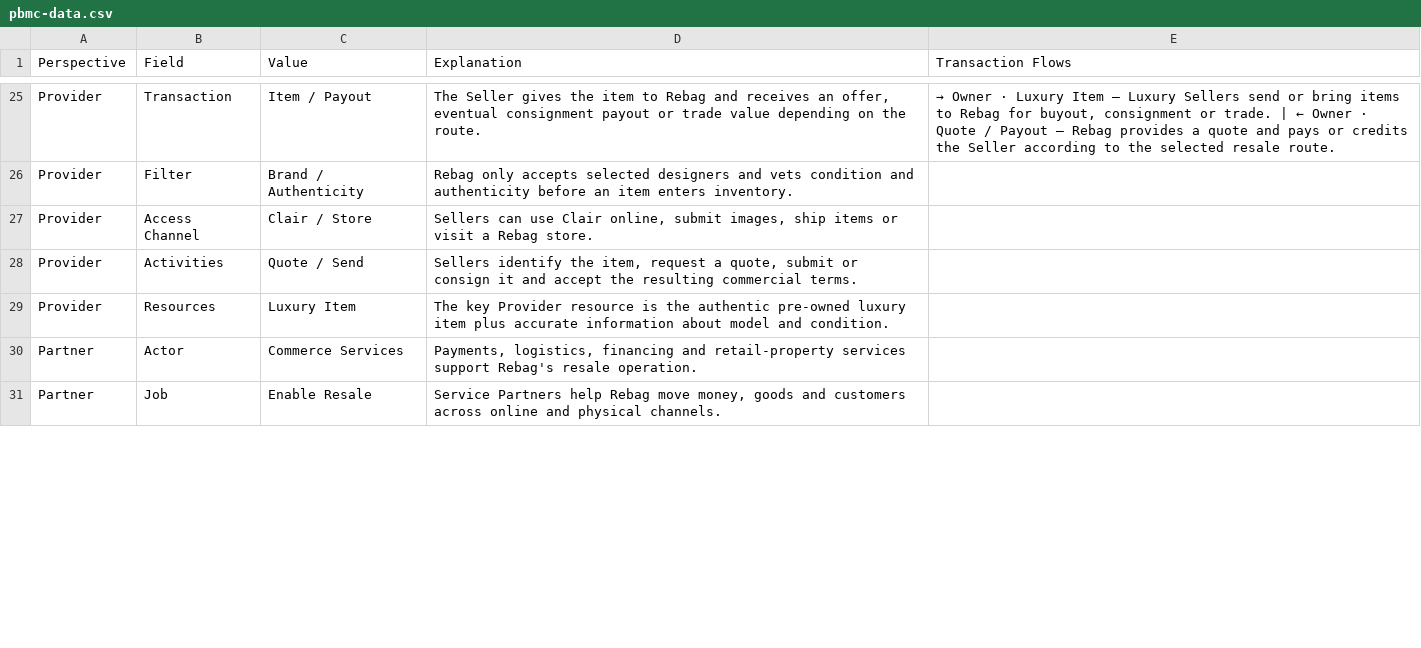
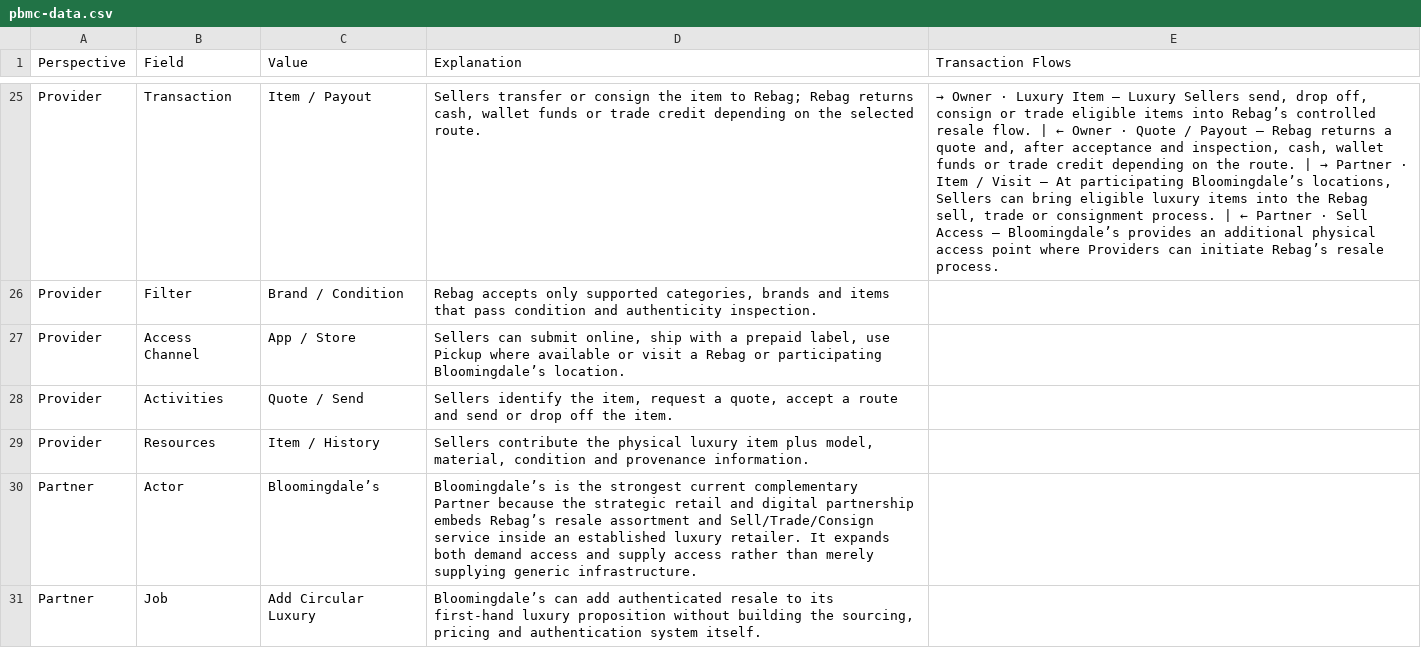
Before and after one commit to platformgeneration/pbmc-library, a CSV file: rebag/pbmc-data.csv, drawn as a sheet; only a part is shown, gaps mark what is left out; the diff covers the shown part only; the diff names each change by its address in the sheet, - before the commit and + after, or states it on an @@ line.

Commit message:
rebag update

```diff
--- a/rebag/pbmc-data.csv
+++ b/rebag/pbmc-data.csv
-D25 (Explanation): The Seller gives the item to Rebag and receives an offer, eventual consignment payout or trade value depending on the route.
+D25 (Explanation): Sellers transfer or consign the item to Rebag; Rebag returns cash, wallet funds or trade credit depending on the selected route.
@@ E25 (Transaction Flows): …Luxury Sellers send or bring items to Rebag for buyout, consignment or trade. | ← Owner · Quote / Payout — Rebag provides a quote and pays or credits the Seller according to the selected resale route. → …Luxury Sellers send, drop off, consign or trade eligible items into Rebag’s controlled resale flow. | ← Owner · Quote / Payout — Rebag returns a quote and, after acceptance and inspection, cash, wallet funds or trade credit depending on the route. | → Partner · Item / Visit — At participating Bloomingdale’s locations, Sellers can bring eligible luxury items into the Rebag sell, trade or consignment process. | ← Partner · Sell Access — Bloomingdale’s provides an additional physical access point where Providers can initiate Rebag’s resale process. @@
-C26 (Value): Brand / Authenticity
+C26 (Value): Brand / Condition
-D26 (Explanation): Rebag only accepts selected designers and vets condition and authenticity before an item enters inventory.
+D26 (Explanation): Rebag accepts only supported categories, brands and items that pass condition and authenticity inspection.
-C27 (Value): Clair / Store
+C27 (Value): App / Store
-D27 (Explanation): Sellers can use Clair online, submit images, ship items or visit a Rebag store.
+D27 (Explanation): Sellers can submit online, ship with a prepaid label, use Pickup where available or visit a Rebag or participating Bloomingdale’s location.
-D28 (Explanation): …a quote, submit or consign it and accept the resulting commercial terms.
+D28 (Explanation): …a quote, accept a route and send or drop off the item.
-C29 (Value): Luxury Item
+C29 (Value): Item / History
-D29 (Explanation): The key Provider resource is the authentic pre-owned luxury item plus accurate information about model and condition.
+D29 (Explanation): Sellers contribute the physical luxury item plus model, material, condition and provenance information.
-C30 (Value): Commerce Services
+C30 (Value): Bloomingdale’s
-D30 (Explanation): Payments, logistics, financing and retail-property services support Rebag's resale operation.
+D30 (Explanation): Bloomingdale’s is the strongest current complementary Partner because the strategic retail and digital partnership embeds Rebag’s resale assortment and Sell/Trade/Consign service inside an established luxury retailer. It expands both demand access and supply access rather than merely supplying generic infrastructure.
-C31 (Value): Enable Resale
+C31 (Value): Add Circular Luxury
-D31 (Explanation): Service Partners help Rebag move money, goods and customers across online and physical channels.
+D31 (Explanation): Bloomingdale’s can add authenticated resale to its first-hand luxury proposition without building the sourcing, pricing and authentication system itself.
```
Also changed, not shown: 47 edited cells elsewhere in this file, 4 other files.
